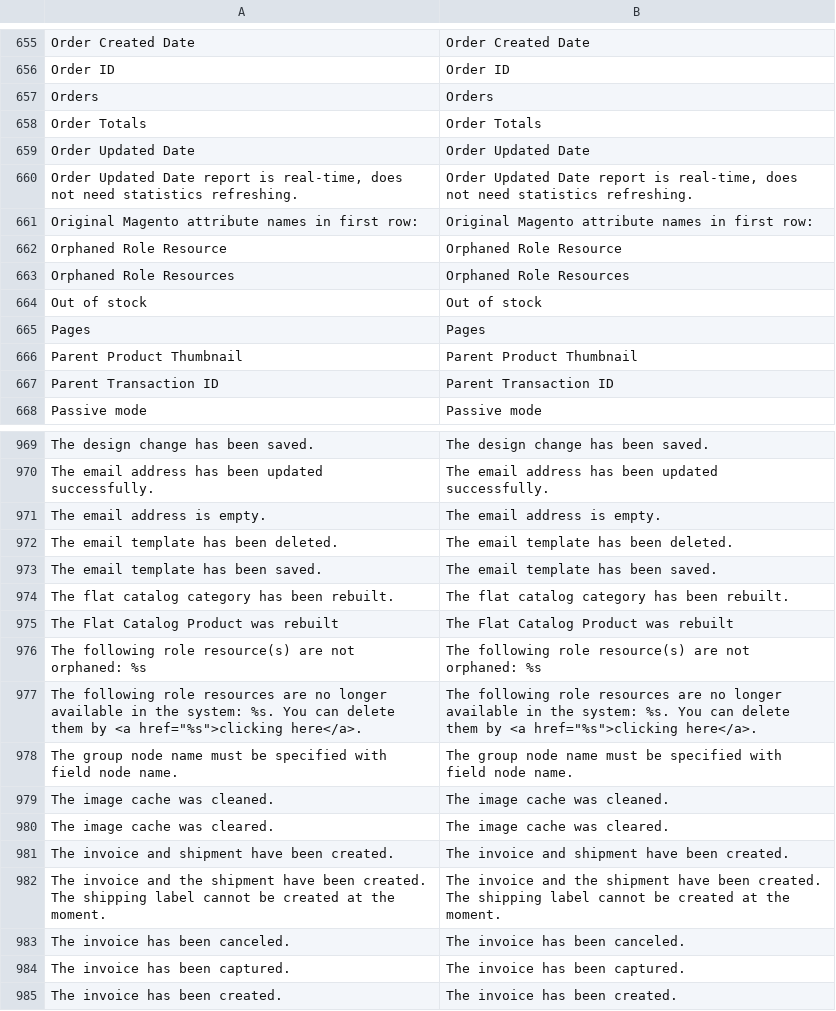
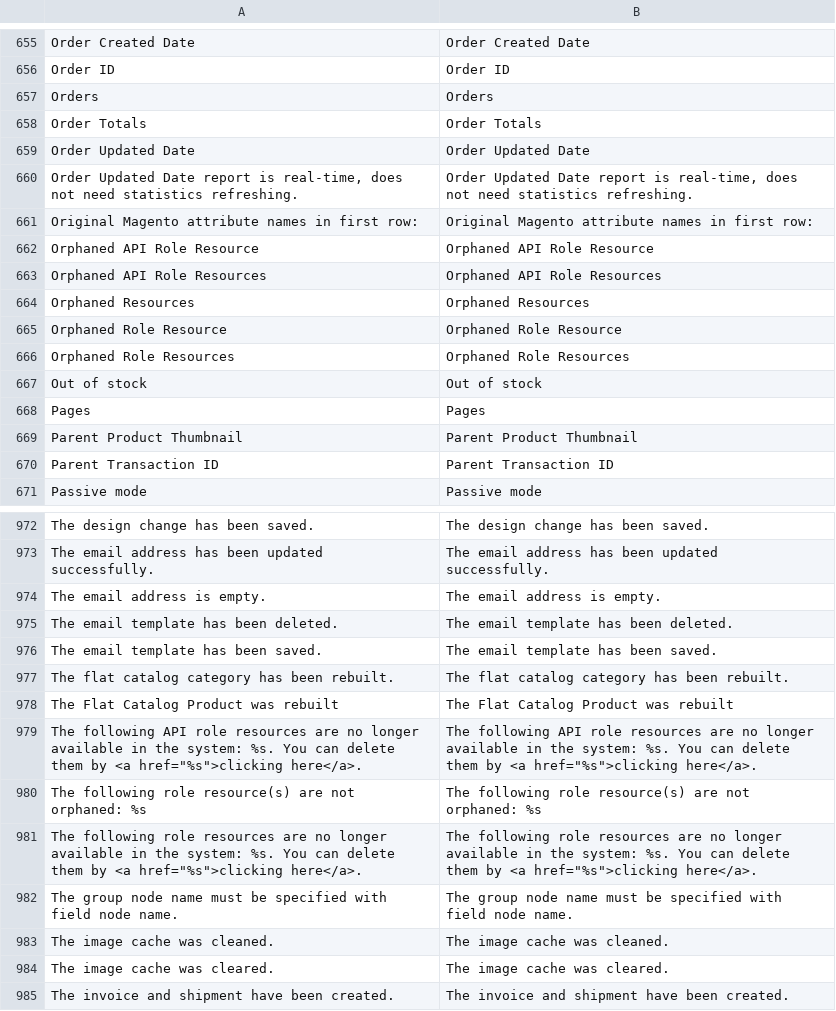
Before and after one commit to MahoCommerce/maho, a CSV file: app/locale/en_US/Mage_Adminhtml.csv, drawn as a sheet; only a part is shown, gaps mark what is left out; the shorter side is filled out with more unchanged rows.

Commit message:
Added orphaned resource detection and cleanup UI for API ACL (#707)

```diff
--- a/app/locale/en_US/Mage_Adminhtml.csv
+++ b/app/locale/en_US/Mage_Adminhtml.csv
@@ -661,2 +661,5 @@
 "Original Magento attribute names in first row:","Original Magento attribute names in first row:"
+"Orphaned API Role Resource","Orphaned API Role Resource"
+"Orphaned API Role Resources","Orphaned API Role Resources"
+"Orphaned Resources","Orphaned Resources"
 "Orphaned Role Resource","Orphaned Role Resource"
@@ -975,2 +978,3 @@
 "The Flat Catalog Product was rebuilt","The Flat Catalog Product was rebuilt"
+"The following API role resources are no longer available in the system: %s. You can delete them by <a href=""%s"">clicking here</a>.","The following API role resources are no longer available in the system: %s. You can delete them by <a href=""%s"">clicking here</a>."
 "The following role resource(s) are not orphaned: %s","The following role resource(s) are not orphaned: %s"
```
Also changed, not shown: 7 other files.
